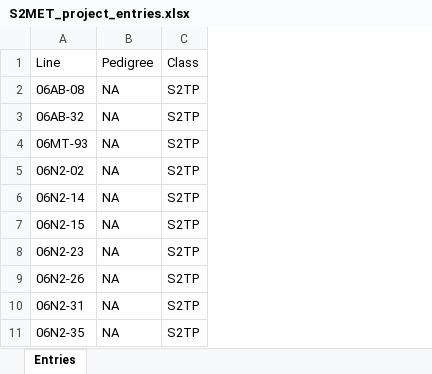
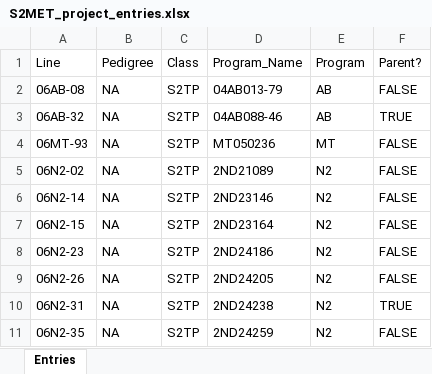
Before and after one commit to DPCscience/S2MET_GSTrainingDesign, an Excel workbook: Plant_Materials/S2MET_project_entries.xlsx, sheet Entries, drawn as a sheet; only a part is shown; values as stored, in another font and other column widths than the file's, no borders; the diff names each change by its address in the sheet, - before the commit and + after, or states it on an @@ line.

```diff
--- a/Plant_Materials/S2MET_project_entries.xlsx (sheet Entries)
+++ b/Plant_Materials/S2MET_project_entries.xlsx (sheet Entries)
+column D (Program_Name), rows 2-11: 04AB013-79 | 04AB088-46 | MT050236 | 2ND21089 | 2ND23146 | 2ND23164 | 2ND24186 | 2ND24205 | 2ND24238 | 2ND24259
+column E (Program), rows 2-11: AB | AB | MT | N2 | N2 | N2 | N2 | N2 | N2 | N2
+column F (Parent?), rows 2-11: FALSE | TRUE | FALSE | FALSE | FALSE | FALSE | FALSE | FALSE | TRUE | FALSE
```
Also changed, not shown: 32 other files.
